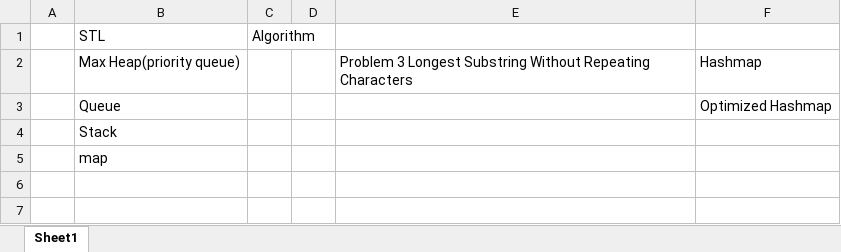
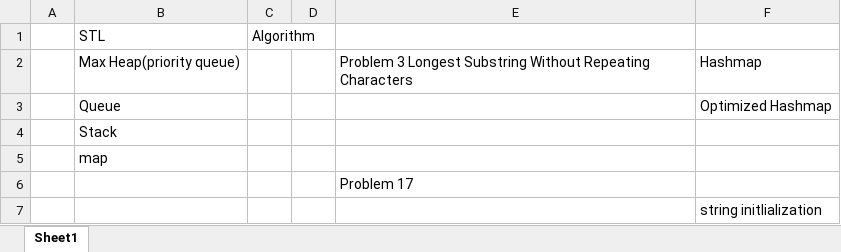
Before and after one commit to ZhiweiYan-96/leetcode_solution, an Excel workbook: TO_REVIEW.XLSX, sheet Sheet1, drawn as a sheet; values as stored, in another font and other column widths than the file's, no borders; the diff names each change by its address in the sheet, - before the commit and + after, or states it on an @@ line.

Commit message:
add some review task

```diff
--- a/TO_REVIEW.XLSX (sheet Sheet1)
+++ b/TO_REVIEW.XLSX (sheet Sheet1)
+row 6:  |  |  |  | Problem 17
+row 7:  |  |  |  |  | string initlialization
```
